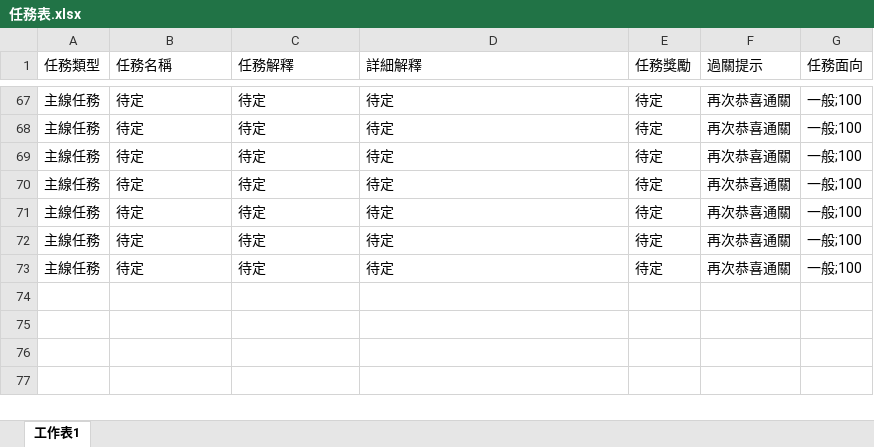
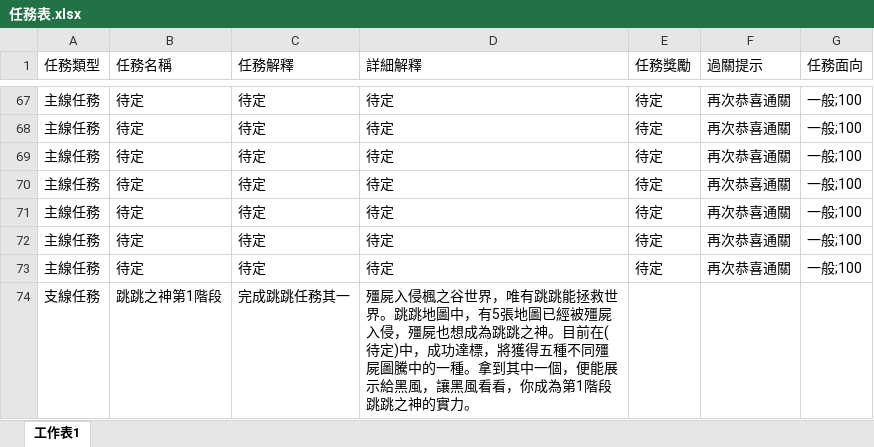
Before and after one commit to Kchoen/QuestSystem, an Excel workbook: 任務表.xlsx, sheet 工作表1, drawn as a sheet; only a part is shown, gaps mark what is left out; values as stored, in another font and other column widths than the file's, no borders; the diff names each change by its address in the sheet, - before the commit and + after, or states it on an @@ line.

```diff
--- a/任務表.xlsx (sheet 工作表1)
+++ b/任務表.xlsx (sheet 工作表1)
+row 74: 支線任務 | 跳跳之神第1階段 | 完成跳跳任務其一 | 殭屍入侵楓之谷世界，唯有跳跳能拯救世界。跳跳地圖中，有5張地圖已經被殭屍入侵，殭屍也想成為跳跳之神。目前在(待定)中，成功達標，將獲得五種不同殭屍圖騰中的一種。拿到其中一個，便能展示給黑風，讓黑風看看，你成為第1階段跳跳之神的實力。
```
Also changed, not shown: 1 other file.
